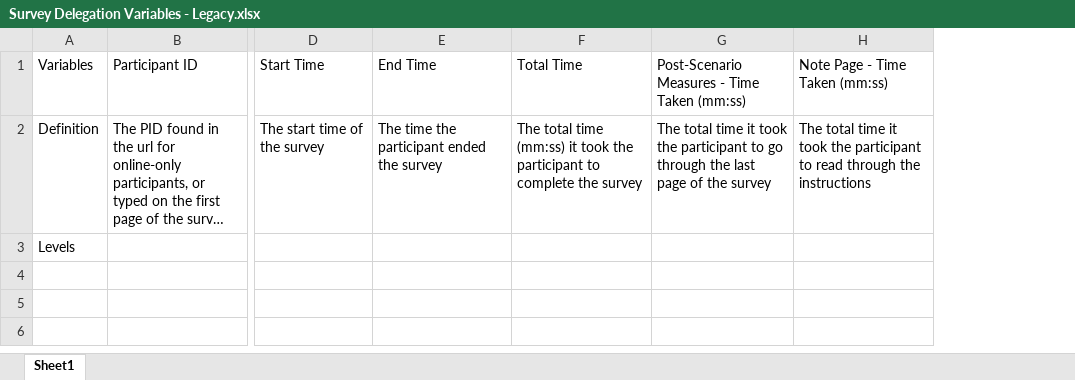
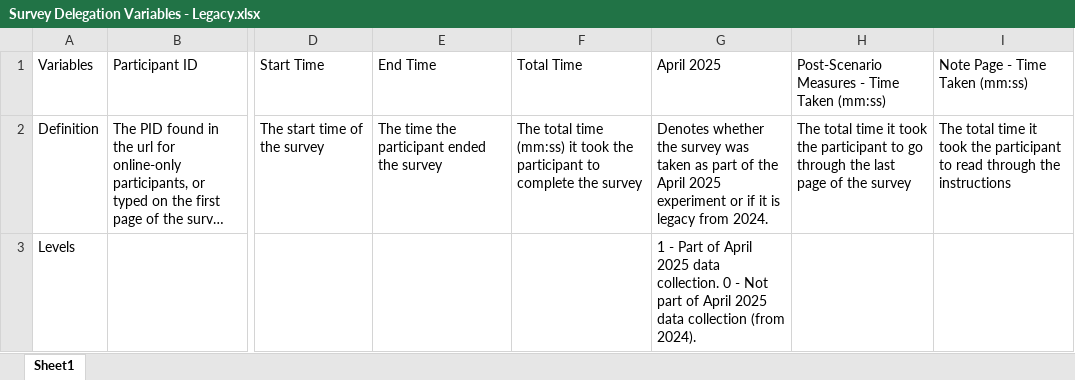
Before and after one commit to NextCenturyCorporation/itm-evaluation-dashboard, an Excel workbook: dashboard-ui/src/components/SurveyResults/Survey Delegation Variables - Legacy.xlsx, sheet Sheet1, drawn as a sheet; only a part is shown, gaps mark what is left out; long unchanged cells end in …; values as stored, in another font and other column widths than the file's, no borders; the diff names each change by its address in the sheet, - before the commit and + after, or states it on an @@ line.

Commit message:
definitions update and april 2025 column

```diff
--- a/dashboard-ui/src/components/SurveyResults/Survey Delegation Variables - Legacy.xlsx (sheet Sheet1)
+++ b/dashboard-ui/src/components/SurveyResults/Survey Delegation Variables - Legacy.xlsx (sheet Sheet1)
+column G, rows 1-3: April 2025 | Denotes whether the survey was taken as part of the April 2025 experiment or if it is legacy from 2024. | 1 - Part of April 2025 data collection. 0 - Not part of April 2025 data collection (from 2024).
```
Also changed, not shown: 1 other file.
